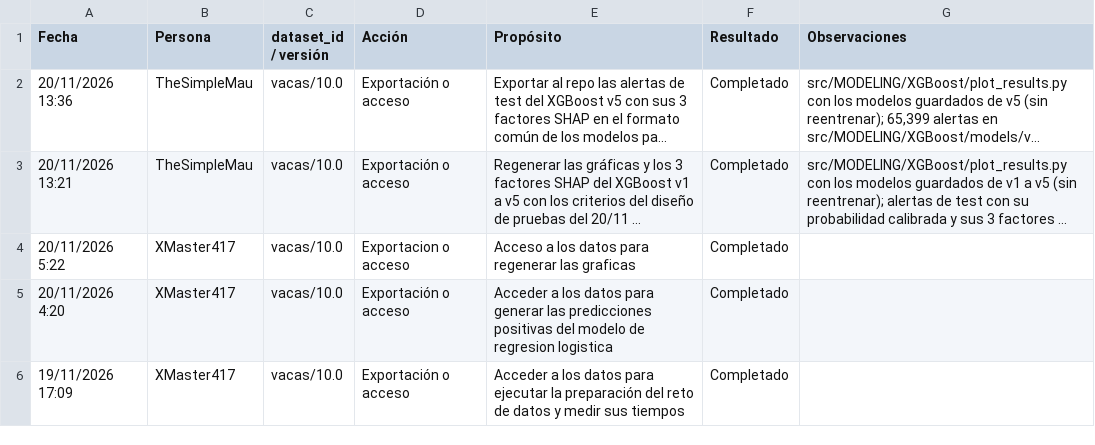
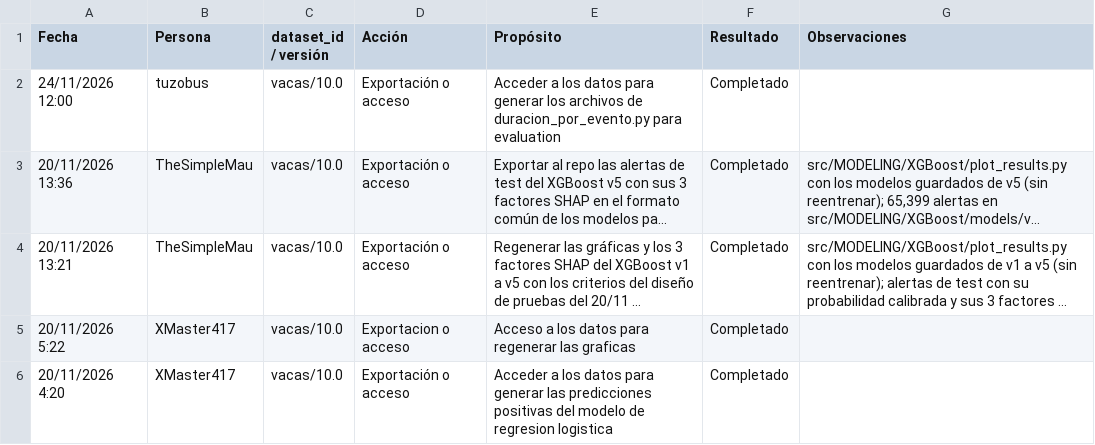
Before and after one commit to EmilioQuinonez/VACAS_IA, a CSV file: docs/data_audit_logs.csv, drawn as a sheet; only a part is shown; the shorter side is filled out with more unchanged rows; long unchanged cells end in …; the diff names each change by its address in the sheet, - before the commit and + after, or states it on an @@ line.

Commit message:
docs: actualiza bitácora con log de acceso

```diff
--- a/docs/data_audit_logs.csv
+++ b/docs/data_audit_logs.csv
+row 2: 24/11/2026 12:00 | tuzobus | vacas/10.0 | Exportación o acceso | Acceder a los datos para generar los archivos de duracion_por_evento.py para evaluation | Completado
```
